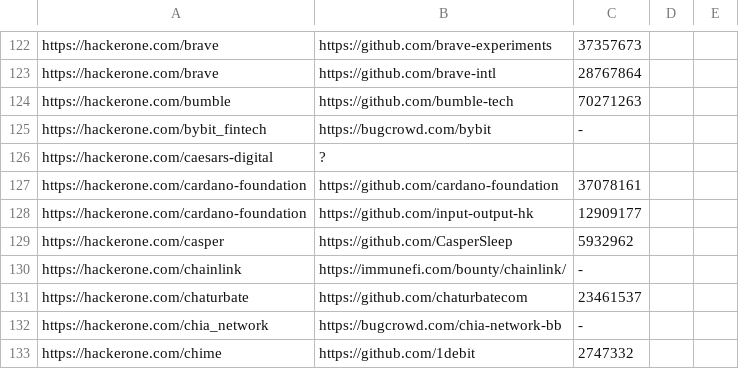
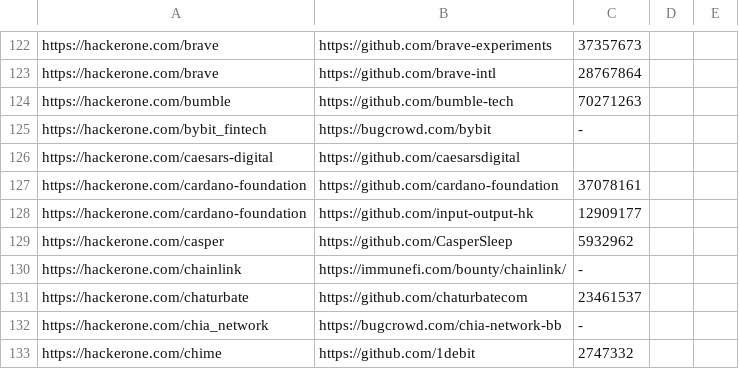
Before and after one commit to nikitastupin/orgs-data, a TSV file: orgs-data/hackerone.tsv, drawn as a sheet; only a part is shown, gaps mark what is left out.

Commit message:
Update hackerone.tsv

```diff
--- a/orgs-data/hackerone.tsv
+++ b/orgs-data/hackerone.tsv
@@ -125,3 +125,3 @@ https://hackerone.com/bumble	https://github.com/bumble-tech	70271263
 https://hackerone.com/bybit_fintech	https://bugcrowd.com/bybit	-
-https://hackerone.com/caesars-digital	?
+https://hackerone.com/caesars-digital	https://github.com/caesarsdigital
 https://hackerone.com/cardano-foundation	https://github.com/cardano-foundation	37078161
```
